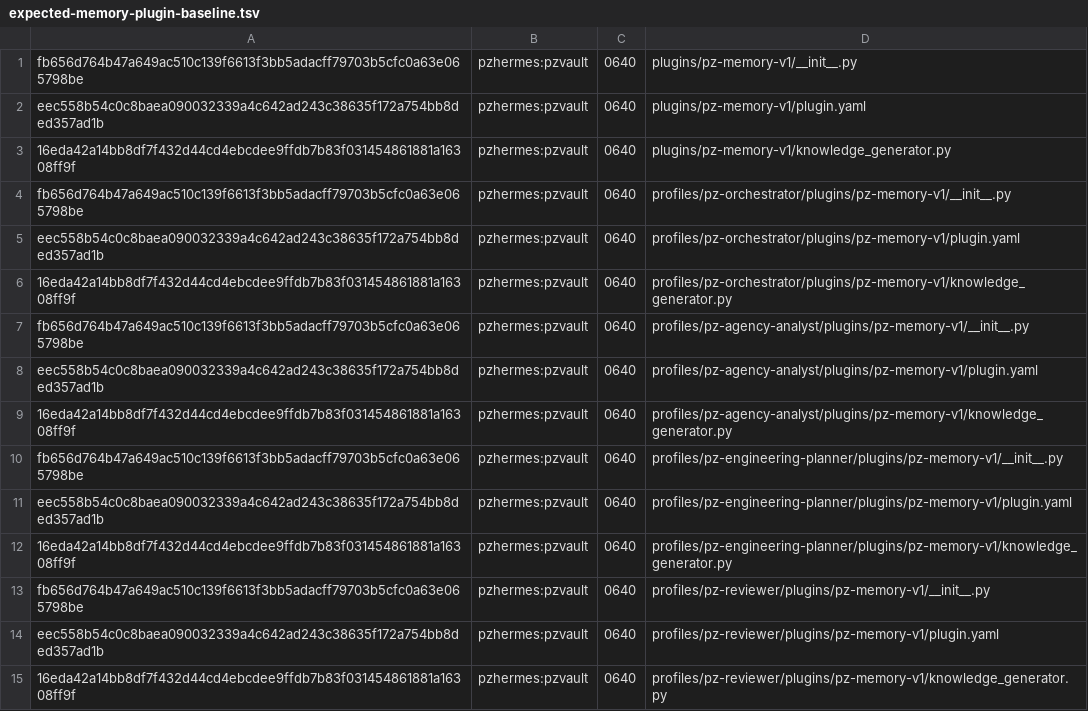
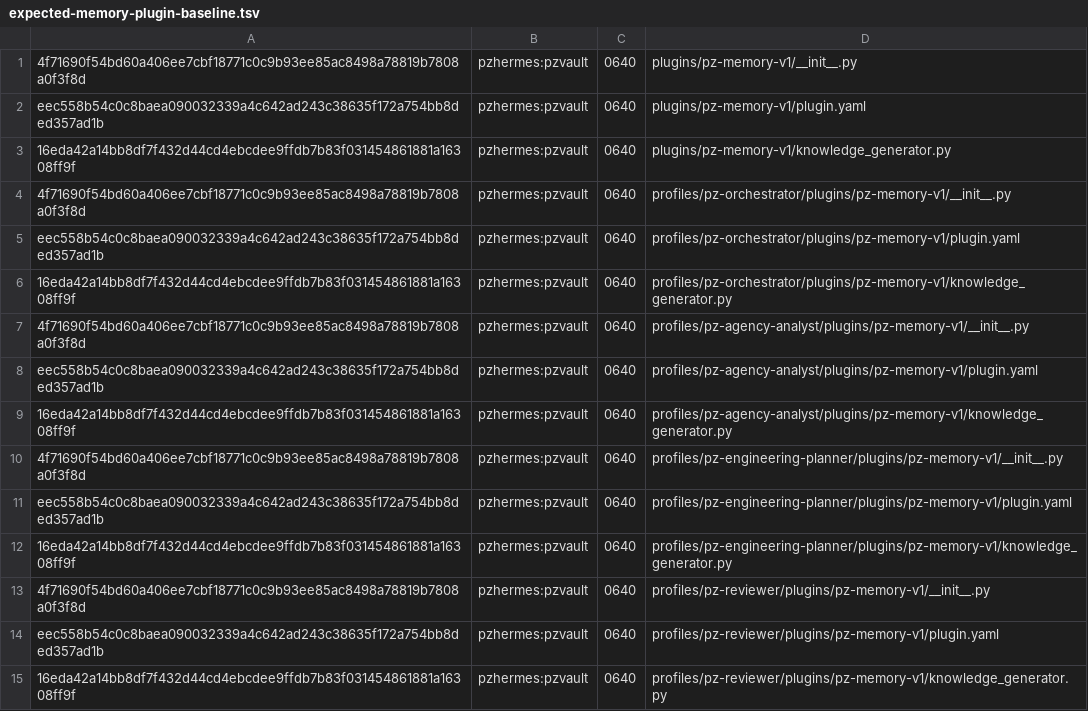
Before and after one commit to MehmetSengur/pikselzone-memory-os, a TSV file: policy/expected-memory-plugin-baseline.tsv, drawn as a sheet.

Commit message:
test: align Hermes checkpoint policy baseline

```diff
--- a/policy/expected-memory-plugin-baseline.tsv
+++ b/policy/expected-memory-plugin-baseline.tsv
@@ -1,14 +1,14 @@
-fb656d764b47a649ac510c139f6613f3bb5adacff79703b5cfc0a63e065798be	pzhermes:pzvault	0640	plugins/pz-memory-v1/__init__.py
+4f71690f54bd60a406ee7cbf18771c0c9b93ee85ac8498a78819b7808a0f3f8d	pzhermes:pzvault	0640	plugins/pz-memory-v1/__init__.py
 eec558b54c0c8baea090032339a4c642ad243c38635f172a754bb8ded357ad1b	pzhermes:pzvault	0640	plugins/pz-memory-v1/plugin.yaml
 16eda42a14bb8df7f432d44cd4ebcdee9ffdb7b83f031454861881a16308ff9f	pzhermes:pzvault	0640	plugins/pz-memory-v1/knowledge_generator.py
-fb656d764b47a649ac510c139f6613f3bb5adacff79703b5cfc0a63e065798be	pzhermes:pzvault	0640	profiles/pz-orchestrator/plugins/pz-memory-v1/__init__.py
+4f71690f54bd60a406ee7cbf18771c0c9b93ee85ac8498a78819b7808a0f3f8d	pzhermes:pzvault	0640	profiles/pz-orchestrator/plugins/pz-memory-v1/__init__.py
 eec558b54c0c8baea090032339a4c642ad243c38635f172a754bb8ded357ad1b	pzhermes:pzvault	0640	profiles/pz-orchestrator/plugins/pz-memory-v1/plugin.yaml
 16eda42a14bb8df7f432d44cd4ebcdee9ffdb7b83f031454861881a16308ff9f	pzhermes:pzvault	0640	profiles/pz-orchestrator/plugins/pz-memory-v1/knowledge_generator.py
-fb656d764b47a649ac510c139f6613f3bb5adacff79703b5cfc0a63e065798be	pzhermes:pzvault	0640	profiles/pz-agency-analyst/plugins/pz-memory-v1/__init__.py
+4f71690f54bd60a406ee7cbf18771c0c9b93ee85ac8498a78819b7808a0f3f8d	pzhermes:pzvault	0640	profiles/pz-agency-analyst/plugins/pz-memory-v1/__init__.py
 eec558b54c0c8baea090032339a4c642ad243c38635f172a754bb8ded357ad1b	pzhermes:pzvault	0640	profiles/pz-agency-analyst/plugins/pz-memory-v1/plugin.yaml
 16eda42a14bb8df7f432d44cd4ebcdee9ffdb7b83f031454861881a16308ff9f	pzhermes:pzvault	0640	profiles/pz-agency-analyst/plugins/pz-memory-v1/knowledge_generator.py
-fb656d764b47a649ac510c139f6613f3bb5adacff79703b5cfc0a63e065798be	pzhermes:pzvault	0640	profiles/pz-engineering-planner/plugins/pz-memory-v1/__init__.py
+4f71690f54bd60a406ee7cbf18771c0c9b93ee85ac8498a78819b7808a0f3f8d	pzhermes:pzvault	0640	profiles/pz-engineering-planner/plugins/pz-memory-v1/__init__.py
 eec558b54c0c8baea090032339a4c642ad243c38635f172a754bb8ded357ad1b	pzhermes:pzvault	0640	profiles/pz-engineering-planner/plugins/pz-memory-v1/plugin.yaml
 16eda42a14bb8df7f432d44cd4ebcdee9ffdb7b83f031454861881a16308ff9f	pzhermes:pzvault	0640	profiles/pz-engineering-planner/plugins/pz-memory-v1/knowledge_generator.py
-fb656d764b47a649ac510c139f6613f3bb5adacff79703b5cfc0a63e065798be	pzhermes:pzvault	0640	profiles/pz-reviewer/plugins/pz-memory-v1/__init__.py
+4f71690f54bd60a406ee7cbf18771c0c9b93ee85ac8498a78819b7808a0f3f8d	pzhermes:pzvault	0640	profiles/pz-reviewer/plugins/pz-memory-v1/__init__.py
 eec558b54c0c8baea090032339a4c642ad243c38635f172a754bb8ded357ad1b	pzhermes:pzvault	0640	profiles/pz-reviewer/plugins/pz-memory-v1/plugin.yaml
```
Also changed, not shown: 1 other file.
